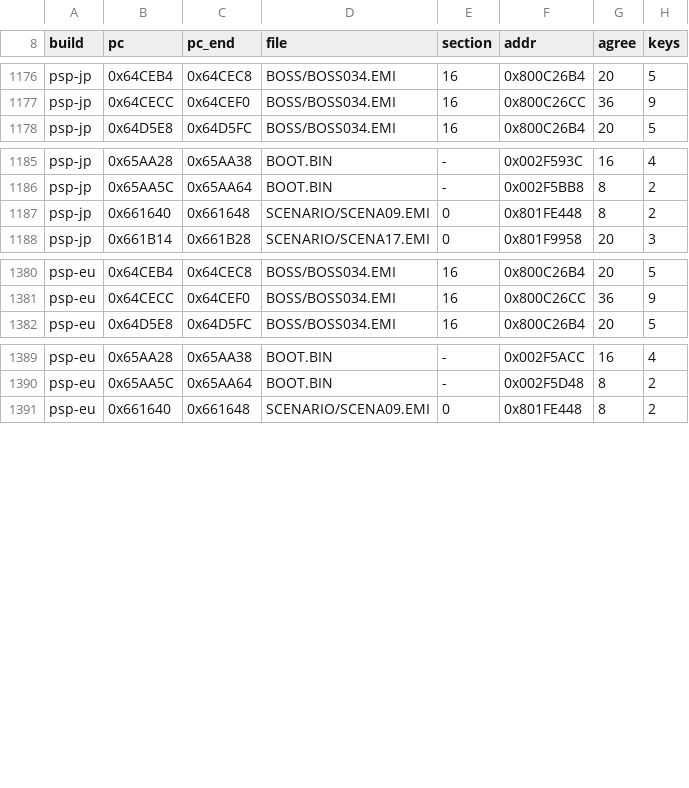
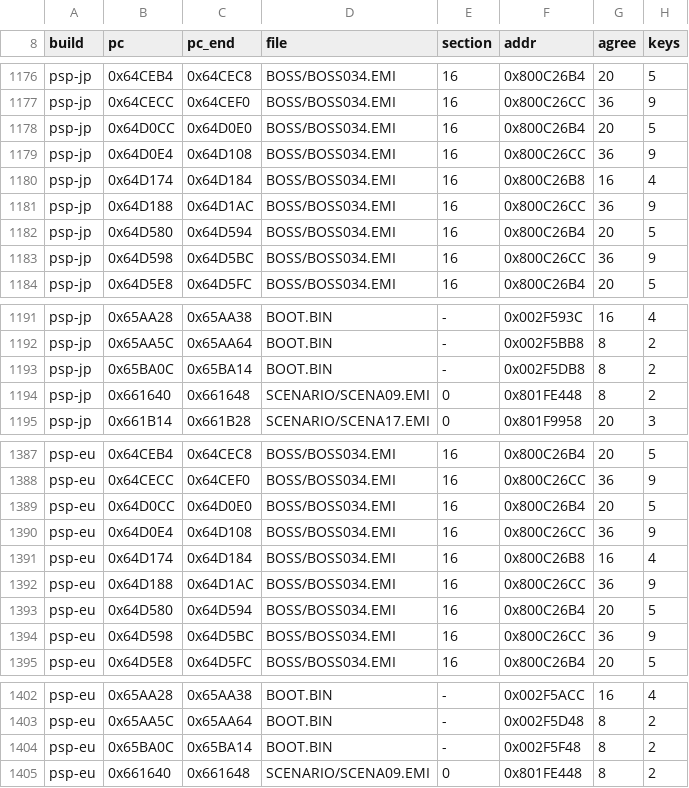
Before and after one commit to kerokline/BreathOfFire3PCPort, a TSV file: recipes/exe-places.tsv, drawn as a sheet; only a part is shown, gaps mark what is left out; the diff names each change by its address in the sheet, - before the commit and + after, or states it on an @@ line.

```diff
--- a/recipes/exe-places.tsv
+++ b/recipes/exe-places.tsv
+row 1178: psp-jp | 0x64D0CC | 0x64D0E0 | BOSS/BOSS034.EMI | 16 | 0x800C26B4 | 20 | 5
+row 1179: psp-jp | 0x64D0E4 | 0x64D108 | BOSS/BOSS034.EMI | 16 | 0x800C26CC | 36 | 9
+row 1180: psp-jp | 0x64D174 | 0x64D184 | BOSS/BOSS034.EMI | 16 | 0x800C26B8 | 16 | 4
+row 1181: psp-jp | 0x64D188 | 0x64D1AC | BOSS/BOSS034.EMI | 16 | 0x800C26CC | 36 | 9
+row 1182: psp-jp | 0x64D580 | 0x64D594 | BOSS/BOSS034.EMI | 16 | 0x800C26B4 | 20 | 5
+row 1183: psp-jp | 0x64D598 | 0x64D5BC | BOSS/BOSS034.EMI | 16 | 0x800C26CC | 36 | 9
+row 1193: psp-jp | 0x65BA0C | 0x65BA14 | BOOT.BIN | - | 0x002F5DB8 | 8 | 2
+row 1389: psp-eu | 0x64D0CC | 0x64D0E0 | BOSS/BOSS034.EMI | 16 | 0x800C26B4 | 20 | 5
+row 1390: psp-eu | 0x64D0E4 | 0x64D108 | BOSS/BOSS034.EMI | 16 | 0x800C26CC | 36 | 9
+row 1391: psp-eu | 0x64D174 | 0x64D184 | BOSS/BOSS034.EMI | 16 | 0x800C26B8 | 16 | 4
+row 1392: psp-eu | 0x64D188 | 0x64D1AC | BOSS/BOSS034.EMI | 16 | 0x800C26CC | 36 | 9
+row 1393: psp-eu | 0x64D580 | 0x64D594 | BOSS/BOSS034.EMI | 16 | 0x800C26B4 | 20 | 5
+row 1394: psp-eu | 0x64D598 | 0x64D5BC | BOSS/BOSS034.EMI | 16 | 0x800C26CC | 36 | 9
+row 1404: psp-eu | 0x65BA0C | 0x65BA14 | BOOT.BIN | - | 0x002F5F48 | 8 | 2
```
Also changed, not shown: recipes/exe-layout.tsv, 5 other files.
